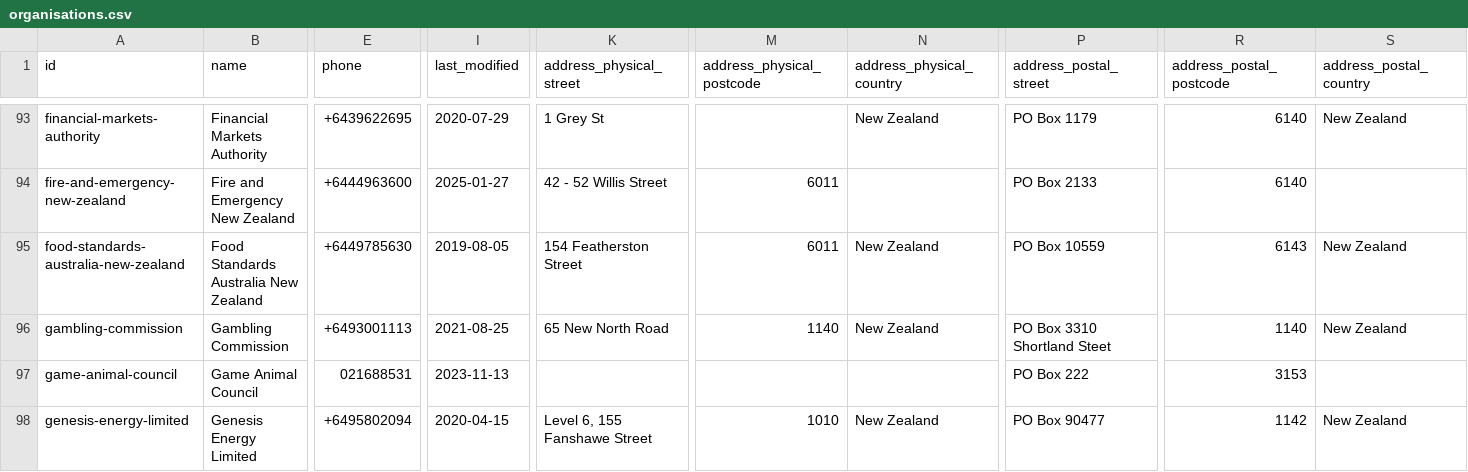
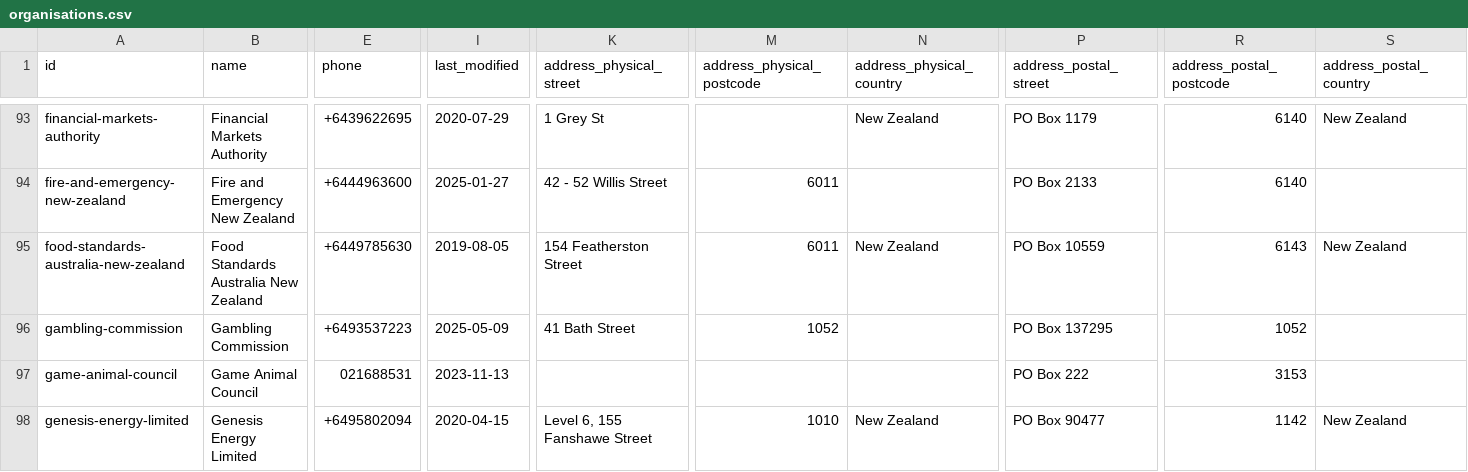
Before and after one commit to marcus-crane/datasette-www-nz-govt, a CSV file: tables_csv/organisations.csv, drawn as a sheet; only a part is shown, gaps mark what is left out; the diff names each change by its address in the sheet, - before the commit and + after, or states it on an @@ line.

Commit message:
Dataset has been updated

```diff
--- a/tables_csv/organisations.csv
+++ b/tables_csv/organisations.csv
-E96 (phone): +6493001113
+E96 (phone): +6493537223
-I96 (last_modified): 2021-08-25
+I96 (last_modified): 2025-05-09
-K96 (address_physical_street): 65 New North Road
+K96 (address_physical_street): 41 Bath Street
-M96 (address_physical_postcode): 1140
+M96 (address_physical_postcode): 1052
-N96 (address_physical_country): New Zealand
+N96 (address_physical_country): (empty)
-P96 (address_postal_street): PO Box 3310 Shortland Steet
+P96 (address_postal_street): PO Box 137295
-R96 (address_postal_postcode): 1140
+R96 (address_postal_postcode): 1052
-S96 (address_postal_country): New Zealand
+S96 (address_postal_country): (empty)
```
Also changed, not shown: 1 other file.
